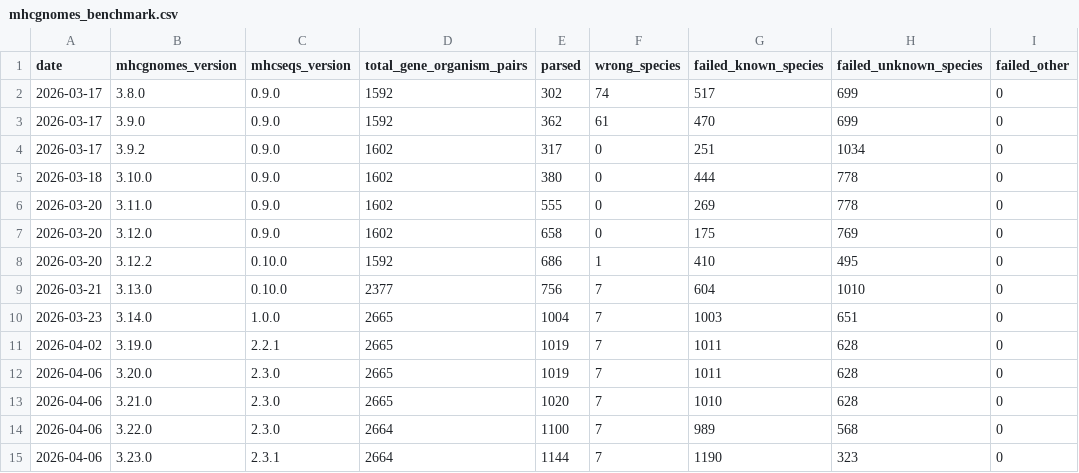
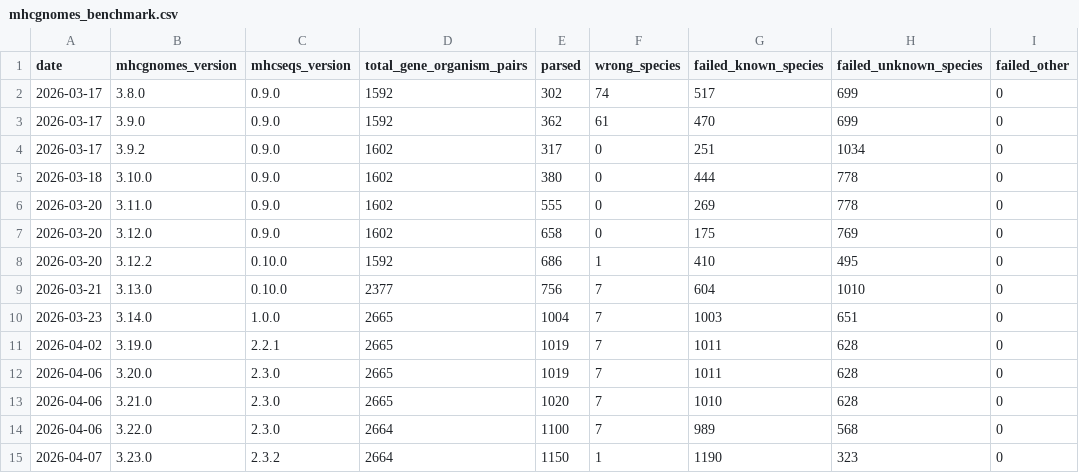
Before and after one commit to pirl-unc/mhcseqs, a CSV file: data/mhcgnomes_benchmark.csv, drawn as a sheet.

Commit message:
Fix bidirectional species matching in benchmark (wrong species 7 → 1)
The benchmark's species-match check now tests both directions
(parsed_name in organism OR organism in parsed_name), fixing
false "wrong species" for wallaby (Notamacropus / Notamacropus sp.)
and similar partial-name cases. Remaining 1 is the bullfrog
Aquarana/Lithobates synonym which needs a synonym table.

```diff
--- a/data/mhcgnomes_benchmark.csv
+++ b/data/mhcgnomes_benchmark.csv
@@ -14,2 +14,2 @@ date,mhcgnomes_version,mhcseqs_version,total_gene_organism_pairs,parsed,wrong_sp
 2026-04-06,3.22.0,2.3.0,2664,1100,7,989,568,0
-2026-04-06,3.23.0,2.3.1,2664,1144,7,1190,323,0
+2026-04-07,3.23.0,2.3.2,2664,1150,1,1190,323,0
```
Also changed, not shown: 2 other files.
